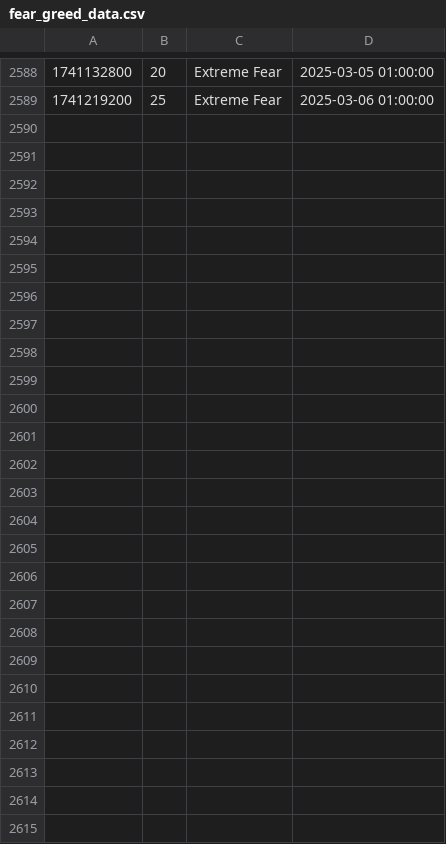
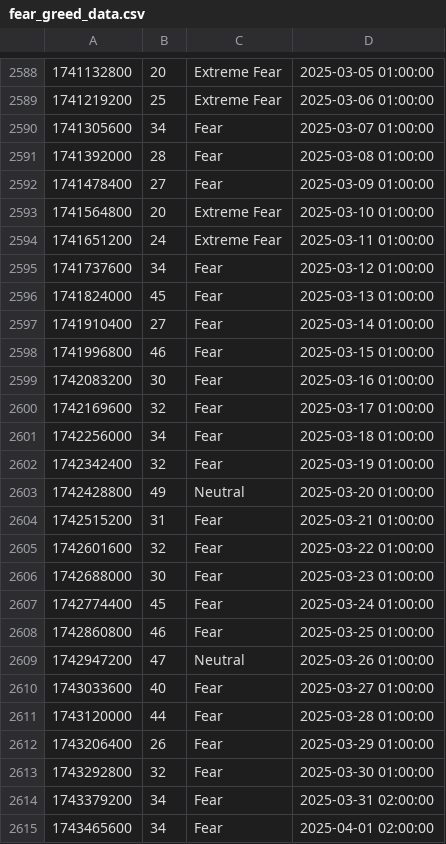
Before and after one commit to kai-luni/gai_trade, a CSV file: repos/fear_greed_data.csv, drawn as a sheet; only a part is shown, gaps mark what is left out.

```diff
--- a/repos/fear_greed_data.csv
+++ b/repos/fear_greed_data.csv
@@ -2589 +2589,27 @@
 1741219200,25,Extreme Fear,2025-03-06 01:00:00
+1741305600,34,Fear,2025-03-07 01:00:00
+1741392000,28,Fear,2025-03-08 01:00:00
+1741478400,27,Fear,2025-03-09 01:00:00
+1741564800,20,Extreme Fear,2025-03-10 01:00:00
+1741651200,24,Extreme Fear,2025-03-11 01:00:00
+1741737600,34,Fear,2025-03-12 01:00:00
+1741824000,45,Fear,2025-03-13 01:00:00
+1741910400,27,Fear,2025-03-14 01:00:00
+1741996800,46,Fear,2025-03-15 01:00:00
+1742083200,30,Fear,2025-03-16 01:00:00
+1742169600,32,Fear,2025-03-17 01:00:00
+1742256000,34,Fear,2025-03-18 01:00:00
+1742342400,32,Fear,2025-03-19 01:00:00
+1742428800,49,Neutral,2025-03-20 01:00:00
+1742515200,31,Fear,2025-03-21 01:00:00
+1742601600,32,Fear,2025-03-22 01:00:00
+1742688000,30,Fear,2025-03-23 01:00:00
+1742774400,45,Fear,2025-03-24 01:00:00
+1742860800,46,Fear,2025-03-25 01:00:00
+1742947200,47,Neutral,2025-03-26 01:00:00
+1743033600,40,Fear,2025-03-27 01:00:00
+1743120000,44,Fear,2025-03-28 01:00:00
+1743206400,26,Fear,2025-03-29 01:00:00
+1743292800,32,Fear,2025-03-30 01:00:00
+1743379200,34,Fear,2025-03-31 02:00:00
+1743465600,34,Fear,2025-04-01 02:00:00
```
Also changed, not shown: repos/BTC_EUR.csv, repos/BtcNetflowNormalized.csv, 5 other files.
